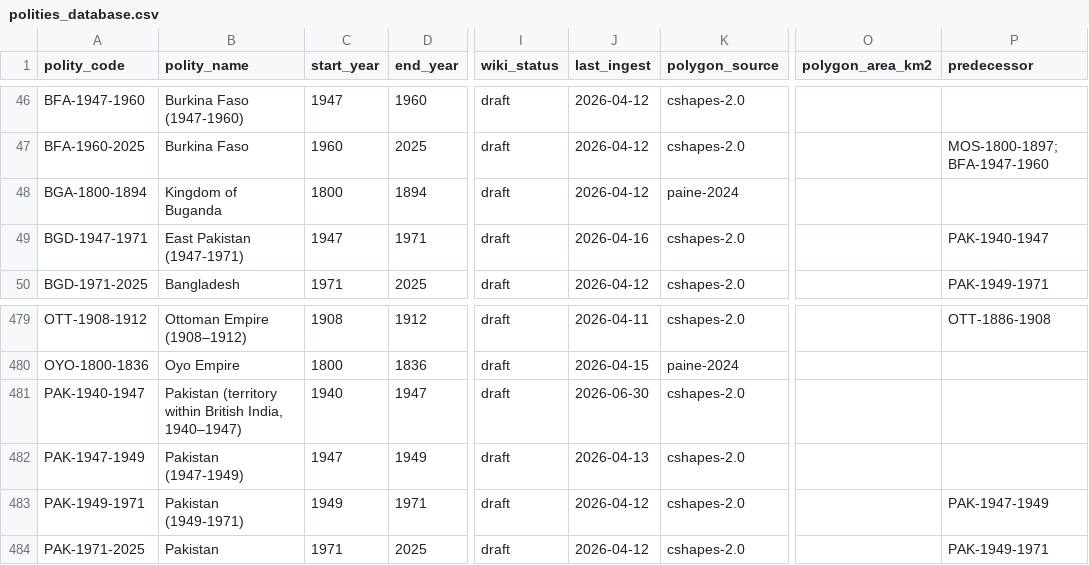
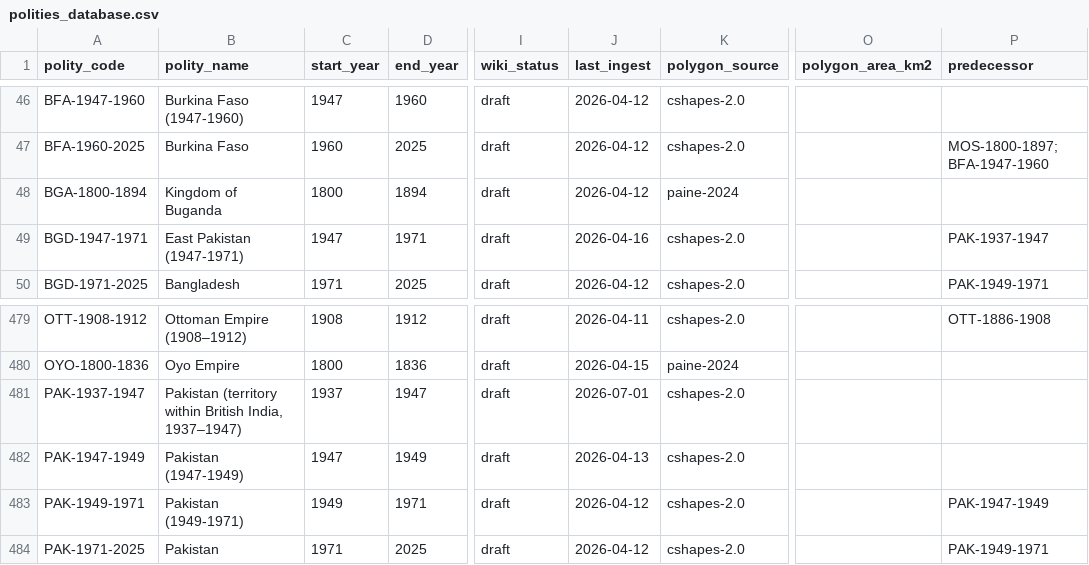
Before and after one commit to eduaguilera/whep-polities, a CSV file: data/final/polities_database.csv, drawn as a sheet; only a part is shown, gaps mark what is left out; the diff names each change by its address in the sheet, - before the commit and + after, or states it on an @@ line.

```diff
--- a/data/final/polities_database.csv
+++ b/data/final/polities_database.csv
-P49 (predecessor): PAK-1940-1947
+P49 (predecessor): PAK-1937-1947
-A481 (polity_code): PAK-1940-1947
+A481 (polity_code): PAK-1937-1947
-B481 (polity_name): …British India, 1940–1947)
+B481 (polity_name): …British India, 1937–1947)
-C481 (start_year): 1940
+C481 (start_year): 1937
-J481 (last_ingest): 2026-06-30
+J481 (last_ingest): 2026-07-01
```
Also changed, not shown: pipelines/polity-autoimprove/state/applied_aliases.csv, pipelines/polity-autoimprove/state/review_ledger.csv, 3 other files.
